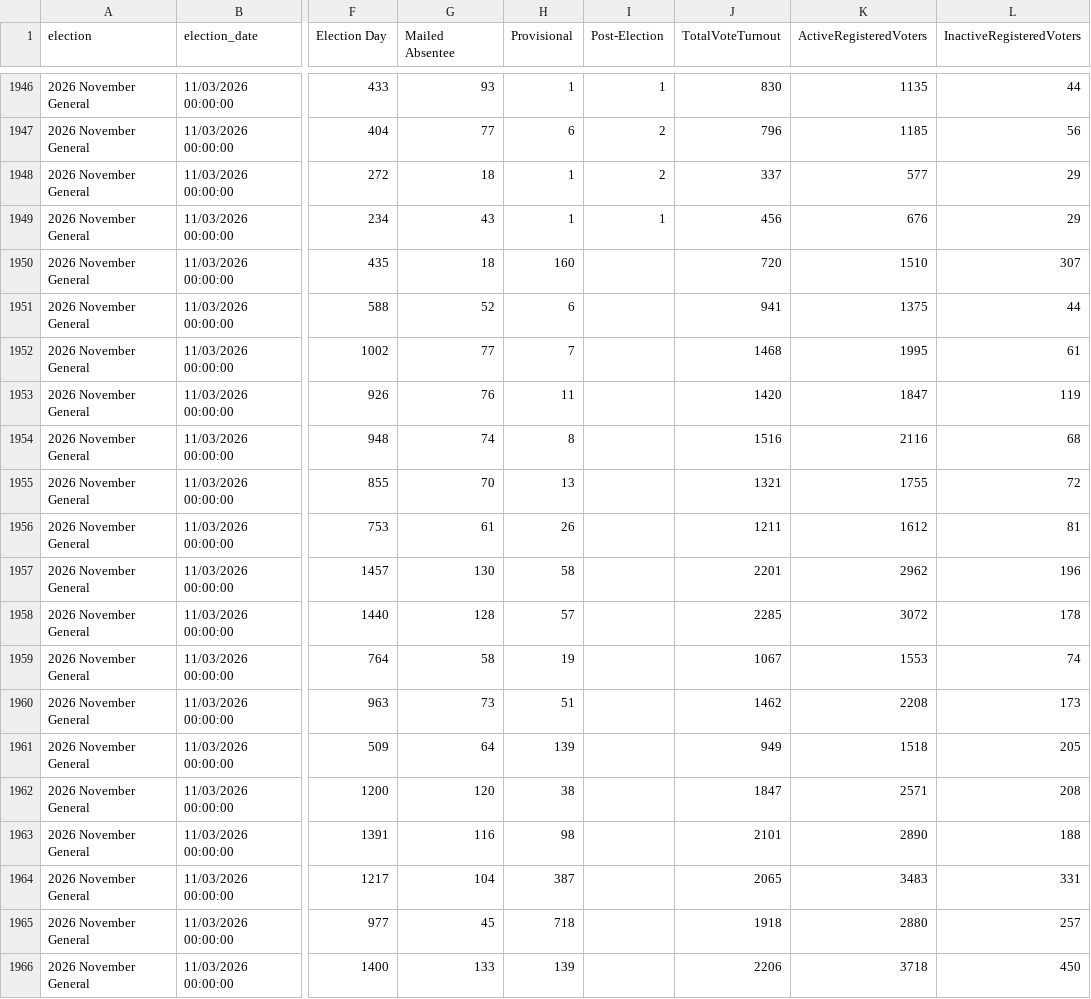
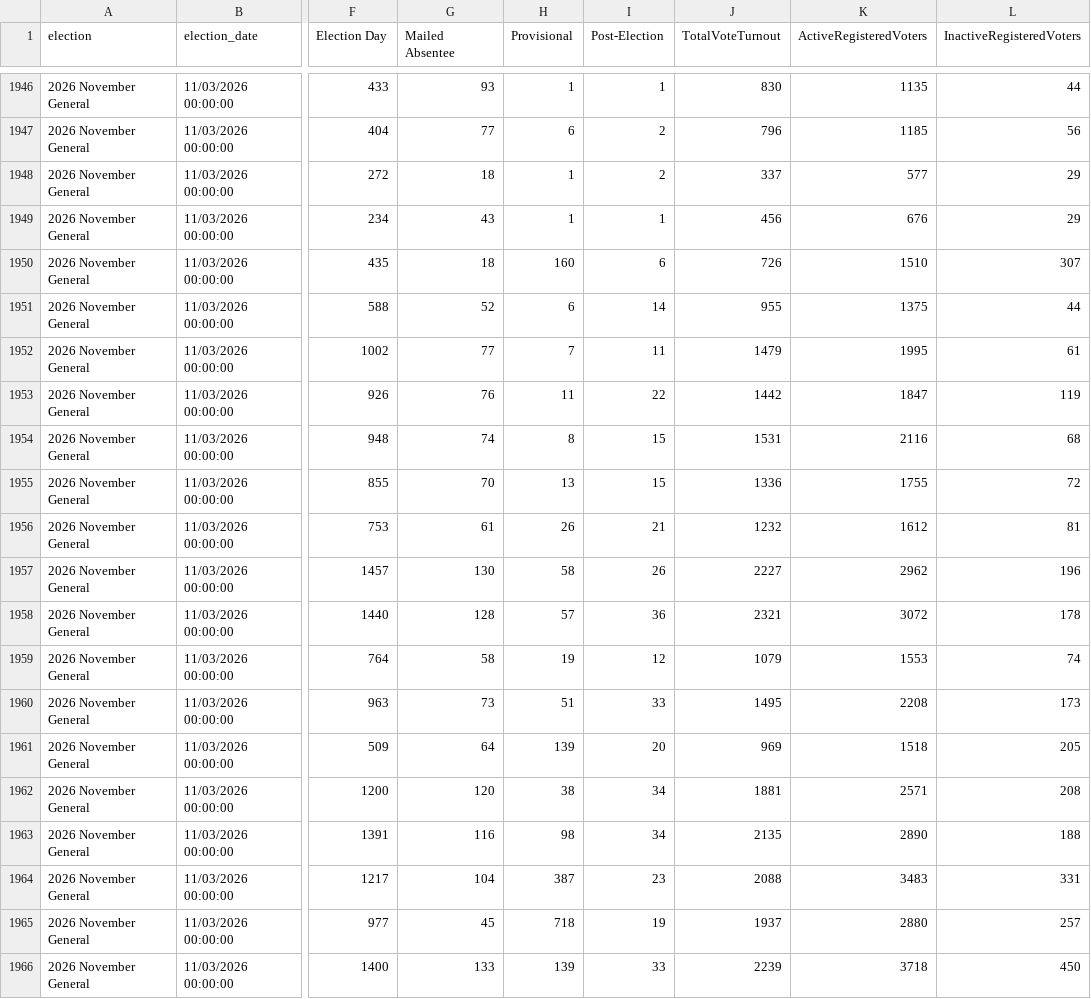
Before and after one commit to rkudeshi/VoteFlow, a CSV file: sources/state-results/2026-November-General/turnout.csv, drawn as a sheet; only a part is shown, gaps mark what is left out; the diff covers the shown part only; the diff names each change by its address in the sheet, - before the commit and + after, or states it on an @@ line.

```diff
--- a/sources/state-results/2026-November-General/turnout.csv
+++ b/sources/state-results/2026-November-General/turnout.csv
-I1950 (Post-Election): (empty)
+I1950 (Post-Election): 6
-J1950 (TotalVoteTurnout): 720
+J1950 (TotalVoteTurnout): 726
-I1951 (Post-Election): (empty)
+I1951 (Post-Election): 14
-J1951 (TotalVoteTurnout): 941
+J1951 (TotalVoteTurnout): 955
-I1952 (Post-Election): (empty)
+I1952 (Post-Election): 11
-J1952 (TotalVoteTurnout): 1468
+J1952 (TotalVoteTurnout): 1479
-I1953 (Post-Election): (empty)
+I1953 (Post-Election): 22
-J1953 (TotalVoteTurnout): 1420
+J1953 (TotalVoteTurnout): 1442
-I1954:I1955 (Post-Election): (empty)
+I1954:I1955 (Post-Election): 15
-J1954 (TotalVoteTurnout): 1516
+J1954 (TotalVoteTurnout): 1531
-J1955 (TotalVoteTurnout): 1321
+J1955 (TotalVoteTurnout): 1336
-I1956 (Post-Election): (empty)
+I1956 (Post-Election): 21
-J1956 (TotalVoteTurnout): 1211
+J1956 (TotalVoteTurnout): 1232
-I1957 (Post-Election): (empty)
+I1957 (Post-Election): 26
-J1957 (TotalVoteTurnout): 2201
+J1957 (TotalVoteTurnout): 2227
-I1958 (Post-Election): (empty)
+I1958 (Post-Election): 36
-J1958 (TotalVoteTurnout): 2285
+J1958 (TotalVoteTurnout): 2321
-I1959 (Post-Election): (empty)
+I1959 (Post-Election): 12
-J1959 (TotalVoteTurnout): 1067
+J1959 (TotalVoteTurnout): 1079
-I1960 (Post-Election): (empty)
+I1960 (Post-Election): 33
-J1960 (TotalVoteTurnout): 1462
+J1960 (TotalVoteTurnout): 1495
-I1961 (Post-Election): (empty)
+I1961 (Post-Election): 20
-J1961 (TotalVoteTurnout): 949
+J1961 (TotalVoteTurnout): 969
-I1962:I1963 (Post-Election): (empty)
+I1962:I1963 (Post-Election): 34
-J1962 (TotalVoteTurnout): 1847
+J1962 (TotalVoteTurnout): 1881
-J1963 (TotalVoteTurnout): 2101
+J1963 (TotalVoteTurnout): 2135
-I1964 (Post-Election): (empty)
+I1964 (Post-Election): 23
-J1964 (TotalVoteTurnout): 2065
+J1964 (TotalVoteTurnout): 2088
-I1965 (Post-Election): (empty)
+I1965 (Post-Election): 19
-J1965 (TotalVoteTurnout): 1918
+J1965 (TotalVoteTurnout): 1937
-I1966 (Post-Election): (empty)
+I1966 (Post-Election): 33
-J1966 (TotalVoteTurnout): 2206
+J1966 (TotalVoteTurnout): 2239
```
Also changed, not shown: 152 edited cells elsewhere in this file, 4 other files.
